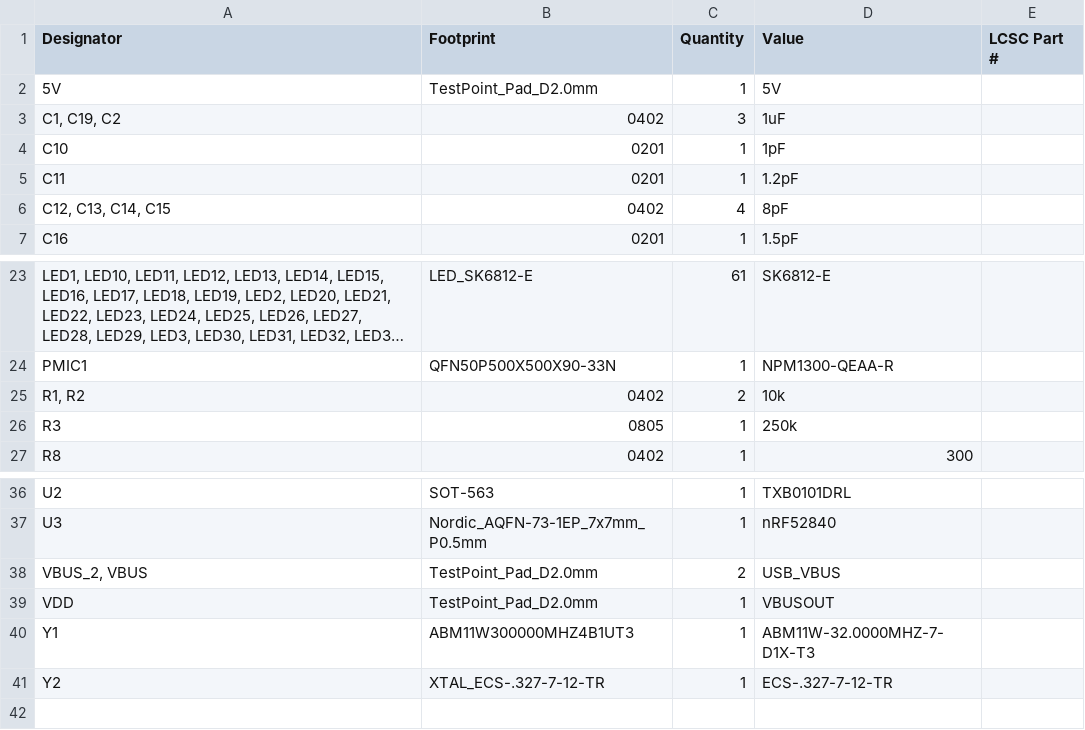
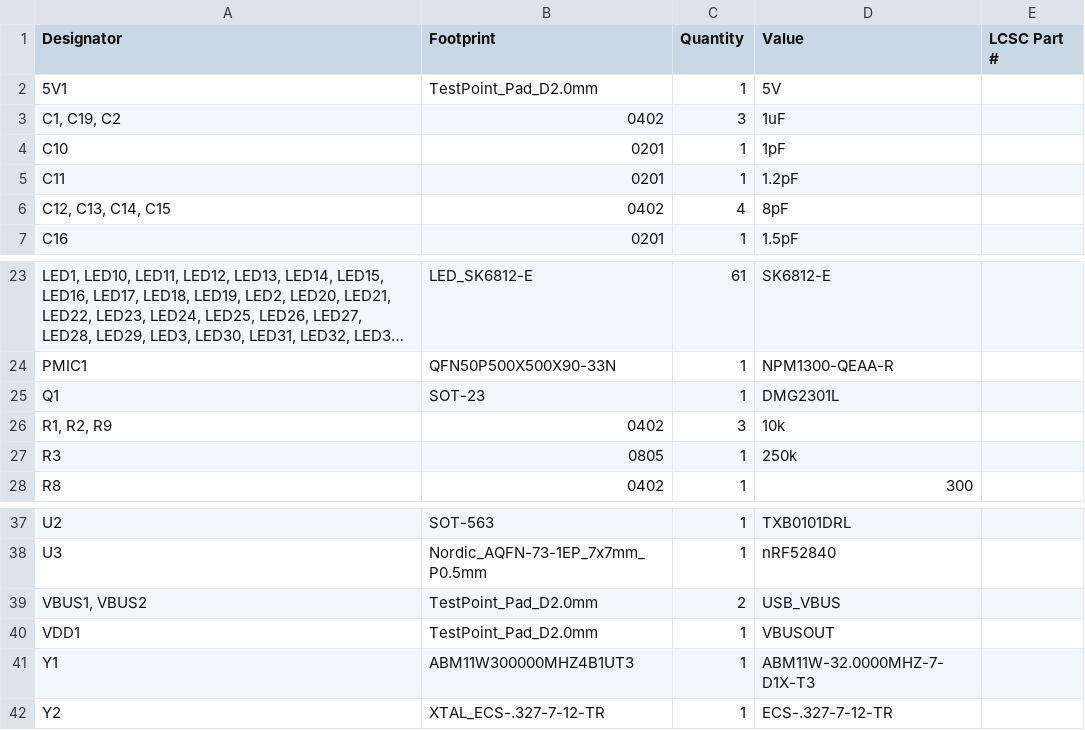
Before and after one commit to dac63701/60WKeyboard, a CSV file: production/bom.csv, drawn as a sheet; only a part is shown, gaps mark what is left out; long unchanged cells end in …; addresses are those after the commit; the diff names each change by its address in the sheet, - before the commit and + after, or states it on an @@ line.

```diff
--- a/production/bom.csv
+++ b/production/bom.csv
-A2 (Designator): 5V
+A2 (Designator): 5V1
+row 25: Q1 | SOT-23 | 1 | DMG2301L
-A26 (Designator): R1, R2
+A26 (Designator): R1, R2, R9
-C26 (Quantity): 2
+C26 (Quantity): 3
-A39 (Designator): VBUS_2, VBUS
+A39 (Designator): VBUS1, VBUS2
-A40 (Designator): VDD
+A40 (Designator): VDD1
```
Also changed, not shown: production/designators.csv, production/positions.csv, 16 other files.
